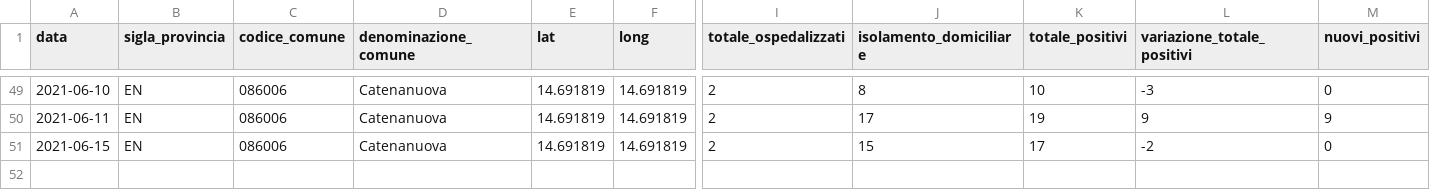
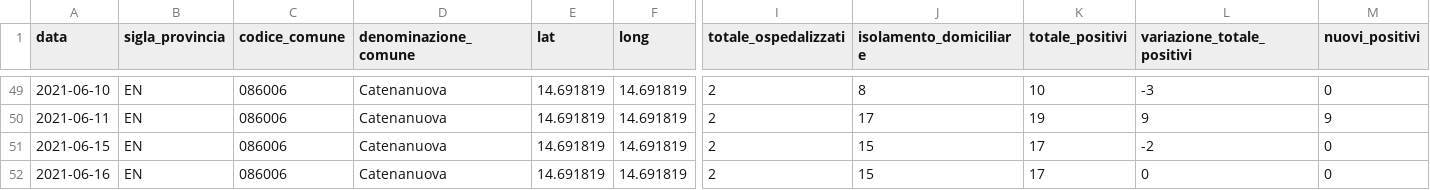
Before and after one commit to opendatasicilia/informa-covid19, a CSV file: dati/informacovid/086006/086006.csv, drawn as a sheet; only a part is shown, gaps mark what is left out; rows hold the shown columns only; the diff names each change by its address in the sheet, - before the commit and + after, or states it on an @@ line.

```diff
--- a/dati/informacovid/086006/086006.csv
+++ b/dati/informacovid/086006/086006.csv
+row 52: 2021-06-16 | EN | 086006 | Catenanuova | 14.691819 | 14.691819 | 2 | 15 | 17 | 0 | 0
```
